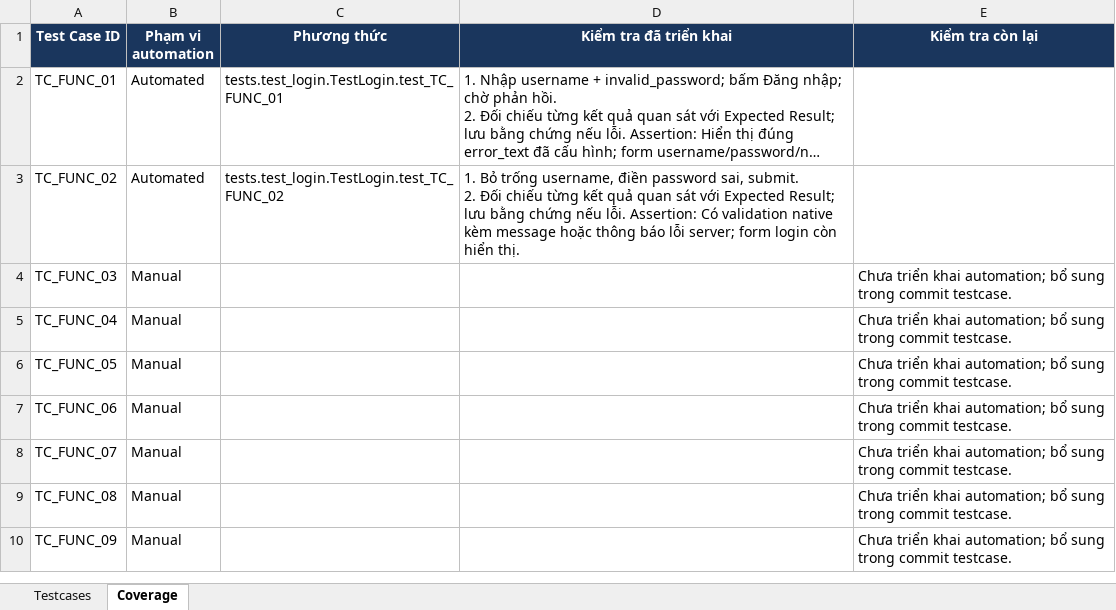
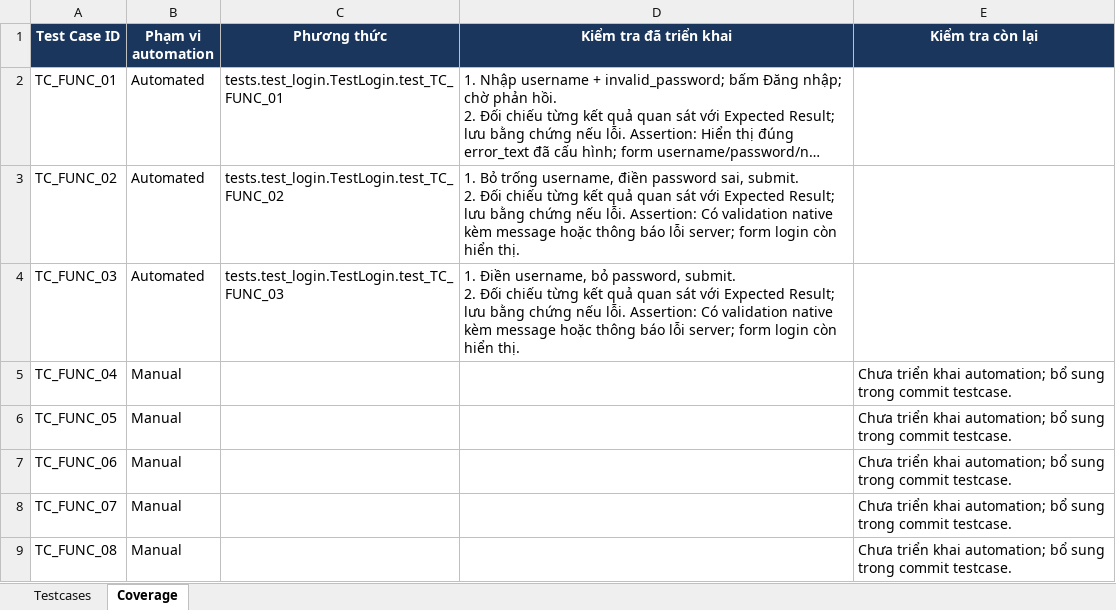
Before and after one commit to hieud3663/selenium, an Excel workbook: testcases/TestCases_VanPhongDienTu_UTC.xlsx, sheet Coverage, drawn as a sheet; only a part is shown; the shorter side is filled out with more unchanged rows; long unchanged cells end in …; values as stored, in another font and other column widths than the file's, no borders; ↵ is a line break in a cell; the diff names each change by its address in the sheet, - before the commit and + after, or states it on an @@ line.

Commit message:
test(TC_FUNC_03): Reject a blank password

```diff
--- a/testcases/TestCases_VanPhongDienTu_UTC.xlsx (sheet Coverage)
+++ b/testcases/TestCases_VanPhongDienTu_UTC.xlsx (sheet Coverage)
-B4 (Phạm vi automation): Manual
+B4 (Phạm vi automation): Automated
-C4 (Phương thức): (empty)
+C4 (Phương thức): tests.test_login.TestLogin.test_TC_FUNC_03
-D4 (Kiểm tra đã triển khai): (empty)
+D4 (Kiểm tra đã triển khai): 1. Điền username, bỏ password, submit. ↵ 2. Đối chiếu từng kết quả quan sát với Expected Result; lưu bằng chứng nếu lỗi. Assertion: Có validation native kèm message hoặc thông báo lỗi server; form login còn hiển thị.
-E4 (Kiểm tra còn lại): Chưa triển khai automation; bổ sung trong commit testcase.
+E4 (Kiểm tra còn lại): (empty)
```
Also changed, not shown: sheet Testcases, 1 other file.
